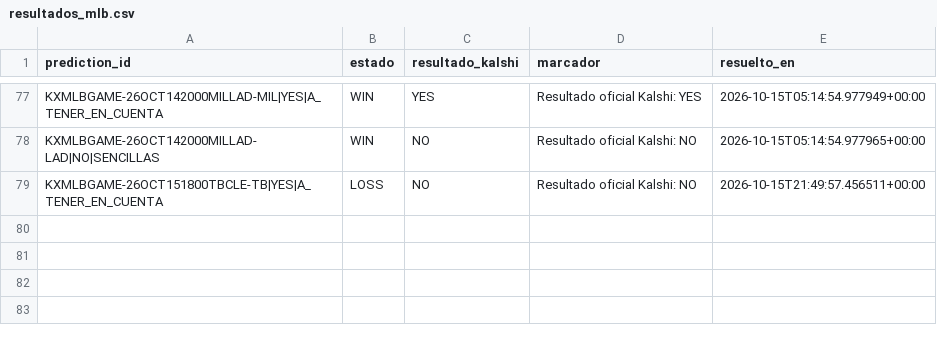
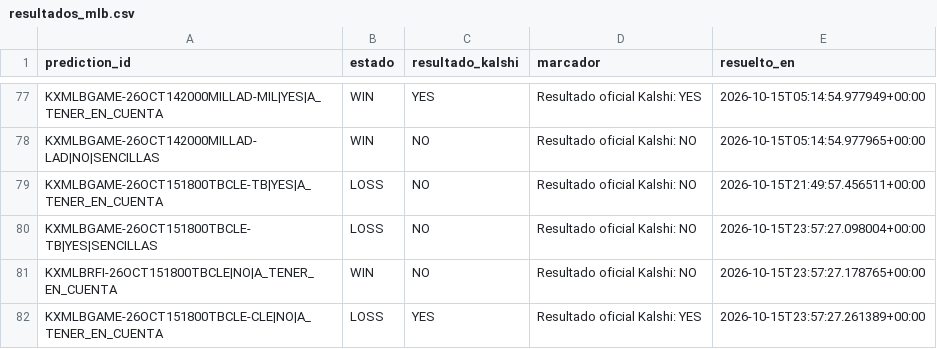
Before and after one commit to fall2606/predicciones, a CSV file: resultados_mlb.csv, drawn as a sheet; only a part is shown, gaps mark what is left out.

Commit message:
Actualizar predicciones y liquidaciones oficiales

```diff
--- a/resultados_mlb.csv
+++ b/resultados_mlb.csv
@@ -79 +79,4 @@ KXMLBGAME-26OCT142000MILLAD-LAD|NO|SENCILLAS,WIN,NO,Resultado oficial Kalshi: NO
 KXMLBGAME-26OCT151800TBCLE-TB|YES|A_TENER_EN_CUENTA,LOSS,NO,Resultado oficial Kalshi: NO,2026-10-15T21:49:57.456511+00:00
+KXMLBGAME-26OCT151800TBCLE-TB|YES|SENCILLAS,LOSS,NO,Resultado oficial Kalshi: NO,2026-10-15T23:57:27.098004+00:00
+KXMLBRFI-26OCT151800TBCLE|NO|A_TENER_EN_CUENTA,WIN,NO,Resultado oficial Kalshi: NO,2026-10-15T23:57:27.178765+00:00
+KXMLBGAME-26OCT151800TBCLE-CLE|NO|A_TENER_EN_CUENTA,LOSS,YES,Resultado oficial Kalshi: YES,2026-10-15T23:57:27.261389+00:00
```
Also changed, not shown: auditoria_calidad_actual.csv, auditoria_reconciliacion_actual.csv, 9 other files.
